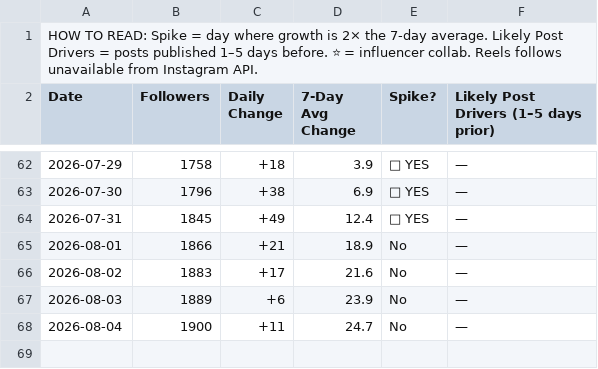
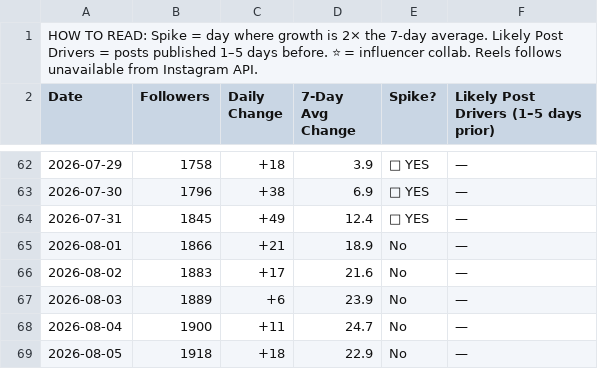
Before and after one commit to midorishimotsu/instagram-tracker, a CSV file: exports/daily_tracker.csv, drawn as a sheet; only a part is shown, gaps mark what is left out.

```diff
--- a/exports/daily_tracker.csv
+++ b/exports/daily_tracker.csv
@@ -68 +68,2 @@ Date,Followers,Daily Change,7-Day Avg Change,Spike?,Likely Post Drivers (1–5 d
 2026-08-04,1900,+11,24.7,No,—
+2026-08-05,1918,+18,22.9,No,—
```
Also changed, not shown: 3 other files.
